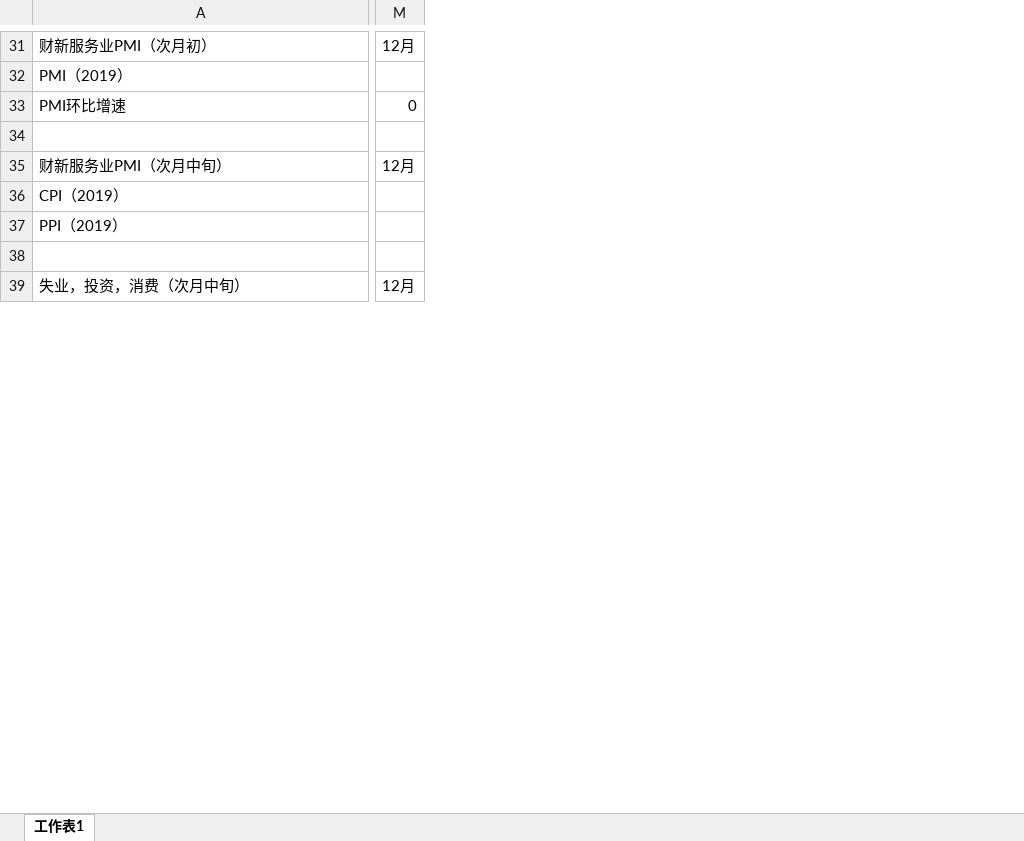
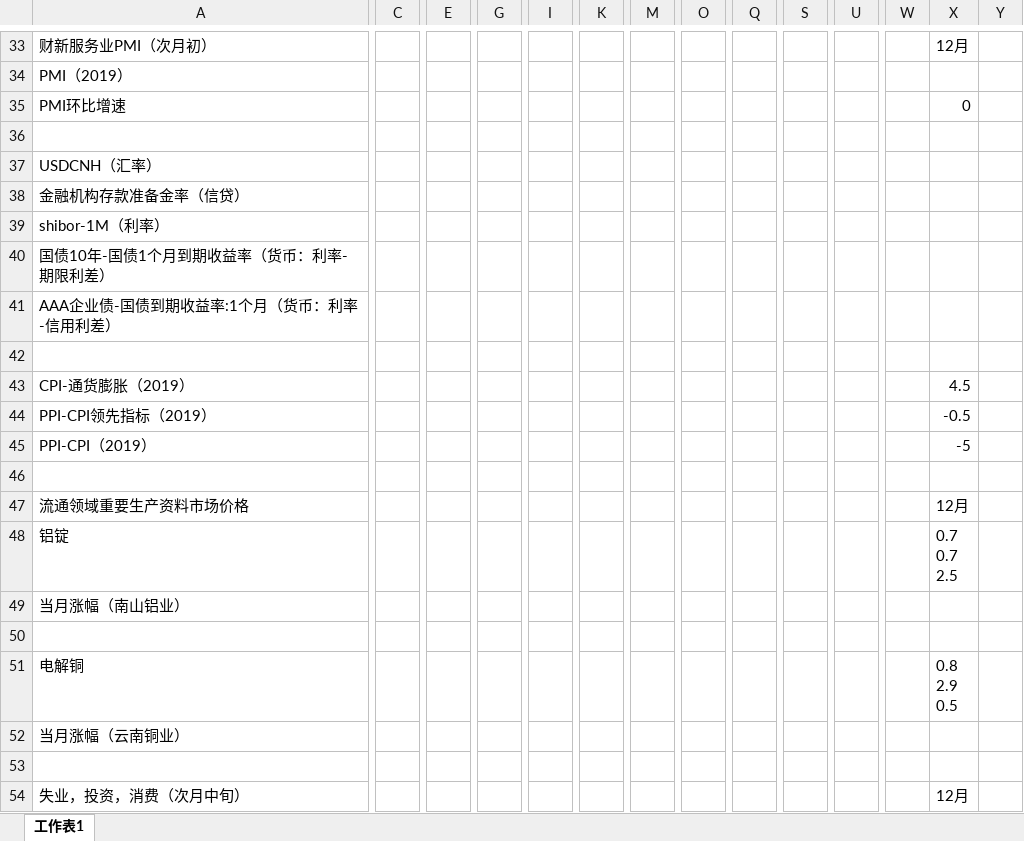
Before and after one commit to jackzhengpinwen/-Financial-market-experience, an Excel workbook: 投资心得/宏观经济数据与龙头企业.xlsx, sheet 工作表1, drawn as a sheet; only a part is shown, gaps mark what is left out; values as stored, in another font and other column widths than the file's, no cell formats; addresses are those after the commit; rows hold the shown columns only; ↵ is a line break in a cell; the diff covers the shown part only; the diff names each change by its address in the sheet, - before the commit and + after, or states it on an @@ line.

```diff
--- a/投资心得/宏观经济数据与龙头企业.xlsx (sheet 工作表1)
+++ b/投资心得/宏观经济数据与龙头企业.xlsx (sheet 工作表1)
+column C, empty
+column E, empty
+column G, empty
+column I, empty
+column K, empty
+column M, empty
+column O, empty
+column Q, empty
+column S, empty
+column U, empty
+column W, empty
+column Y, empty
+row 37: USDCNH（汇率）
+row 38: 金融机构存款准备金率（信贷）
+row 39: shibor-1M（利率）
+row 40: 国债10年-国债1个月到期收益率（货币：利率-期限利差）
+row 41: AAA企业债-国债到期收益率:1个月（货币：利率-信用利差）
-row 42: 财新服务业PMI（次月中旬） | 12月
+row 42: (empty)
-A43: CPI（2019）
+A43: CPI-通货膨胀（2019）
-X43: (empty)
+X43: 4.5
-A44: PPI（2019）
+A44: PPI-CPI领先指标（2019）
-X44: (empty)
+X44: -0.5
+row 45: PPI-CPI（2019） |  |  |  |  |  |  |  |  |  |  |  | -5
+row 46: (empty)
+row 47: 流通领域重要生产资料市场价格 |  |  |  |  |  |  |  |  |  |  |  | 12月
+row 48: 铝锭 |  |  |  |  |  |  |  |  |  |  |  | 0.7 ↵ 0.7 ↵ 2.5
+row 49: 当月涨幅（南山铝业）
+row 50: (empty)
+row 51: 电解铜 |  |  |  |  |  |  |  |  |  |  |  | 0.8 ↵ 2.9 ↵ 0.5
+row 52: 当月涨幅（云南铜业）
```
Also changed, not shown: 33 added rows, 2 removed rows, 7 edited cells and merged cells elsewhere in this sheet, cell formats, 3 other files.
